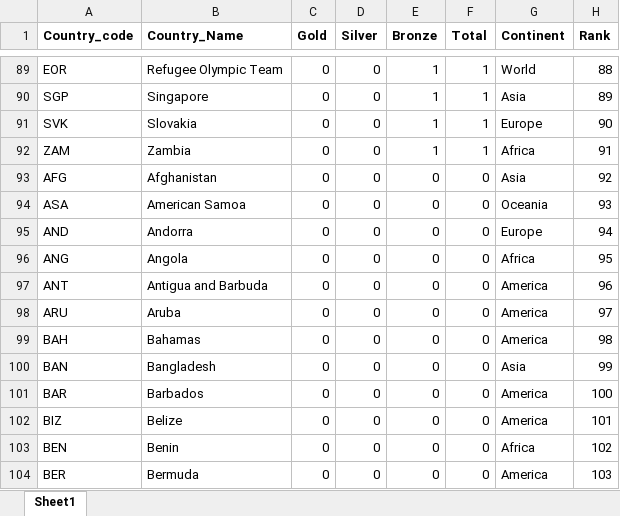
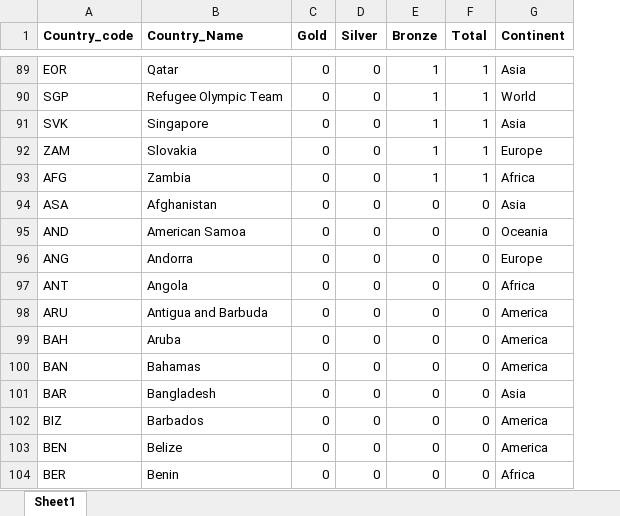
Before and after one commit to odu-cs625-datavis/public-Fall24-aveerasa, an Excel workbook: Paris_Olympics2024.xlsx, sheet Sheet1, drawn as a sheet; only a part is shown, gaps mark what is left out; values as stored, in another font and other column widths than the file's, no borders; removed rows and columns are numbered as before the commit, all else as after; the diff covers the shown part only; the diff names each change by its address in the sheet, - before the commit and + after, or states it on an @@ line.

```diff
--- a/Paris_Olympics2024.xlsx (sheet Sheet1)
+++ b/Paris_Olympics2024.xlsx (sheet Sheet1)
-column H (Rank), rows 89-104: 88 | 89 | 90 | 91 | 92 | 93 | 94 | 95 | 96 | 97 | 98 | 99 | 100 | 101 | 102 | 103
-B89 (Country_Name): Refugee Olympic Team
+B89 (Country_Name): Qatar
-G89 (Continent): World
+G89 (Continent): Asia
-B90 (Country_Name): Singapore
+B90 (Country_Name): Refugee Olympic Team
-G90 (Continent): Asia
+G90 (Continent): World
-B91 (Country_Name): Slovakia
+B91 (Country_Name): Singapore
-G91 (Continent): Europe
+G91 (Continent): Asia
-B92 (Country_Name): Zambia
+B92 (Country_Name): Slovakia
-G92 (Continent): Africa
+G92 (Continent): Europe
-B93 (Country_Name): Afghanistan
+B93 (Country_Name): Zambia
-E93 (Bronze): 0
+E93 (Bronze): 1
-F93 (Total): 0
+F93 (Total): 1
-G93 (Continent): Asia
+G93 (Continent): Africa
-B94 (Country_Name): American Samoa
+B94 (Country_Name): Afghanistan
-G94 (Continent): Oceania
+G94 (Continent): Asia
-B95 (Country_Name): Andorra
+B95 (Country_Name): American Samoa
-G95 (Continent): Europe
+G95 (Continent): Oceania
-B96 (Country_Name): Angola
+B96 (Country_Name): Andorra
-G96 (Continent): Africa
+G96 (Continent): Europe
-B97 (Country_Name): Antigua and Barbuda
+B97 (Country_Name): Angola
-G97 (Continent): America
+G97 (Continent): Africa
-B98 (Country_Name): Aruba
+B98 (Country_Name): Antigua and Barbuda
-B99 (Country_Name): Bahamas
+B99 (Country_Name): Aruba
-B100 (Country_Name): Bangladesh
+B100 (Country_Name): Bahamas
-G100 (Continent): Asia
+G100 (Continent): America
-B101 (Country_Name): Barbados
+B101 (Country_Name): Bangladesh
-G101 (Continent): America
+G101 (Continent): Asia
-B102 (Country_Name): Belize
+B102 (Country_Name): Barbados
-B103 (Country_Name): Benin
+B103 (Country_Name): Belize
-G103 (Continent): Africa
+G103 (Continent): America
-B104 (Country_Name): Bermuda
+B104 (Country_Name): Benin
-G104 (Continent): America
+G104 (Continent): Africa
```
Also changed, not shown: 1 added row, 1 removed row and 308 edited cells elsewhere in this sheet, formulas that keep their value.
